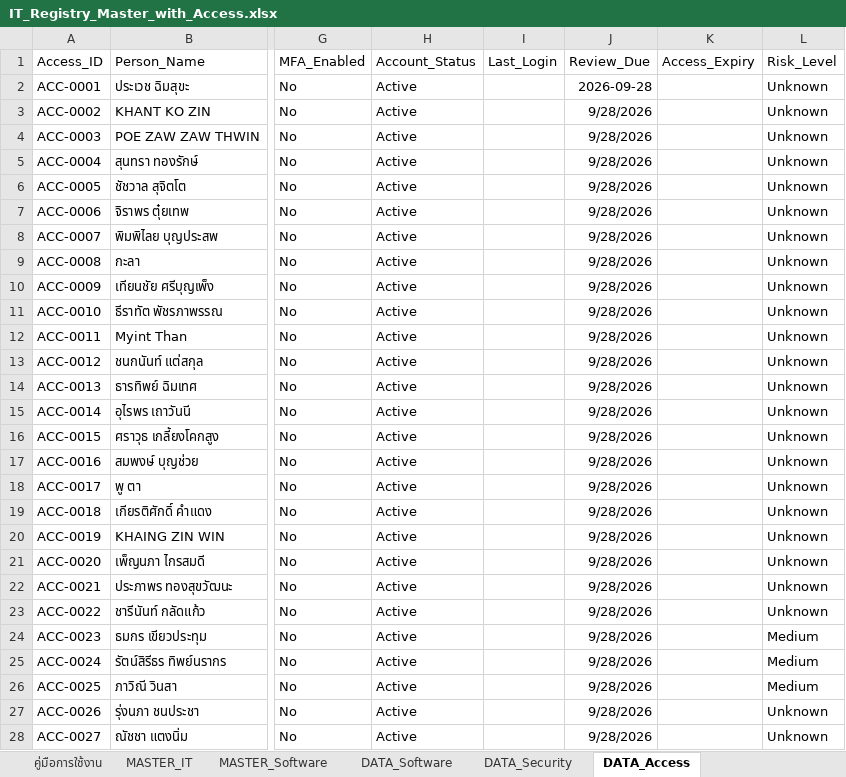
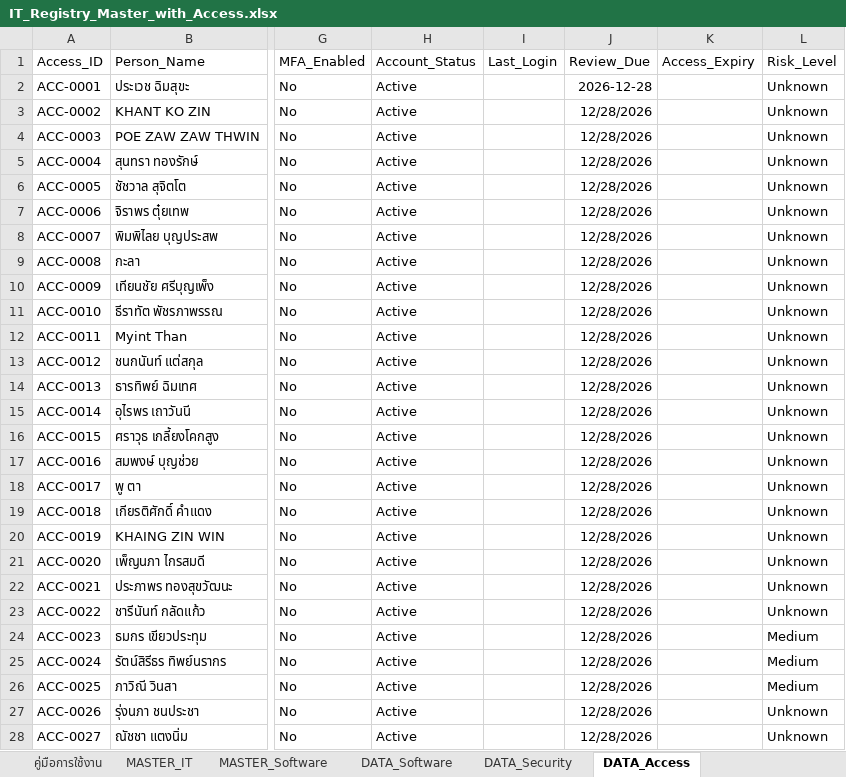
Before and after one commit to IT-htg/Executive, an Excel workbook: IT_Registry_Master_with_Access.xlsx, sheet DATA_Access, drawn as a sheet; only a part is shown, gaps mark what is left out; values as stored, in another font and other column widths than the file's, no borders; charts and pictures not drawn; the diff covers the shown part only; the diff names each change by its address in the sheet, - before the commit and + after, or states it on an @@ line.

Commit message:
Auto-update dashboard data 2026-09-29 16:07

```diff
--- a/IT_Registry_Master_with_Access.xlsx (sheet DATA_Access)
+++ b/IT_Registry_Master_with_Access.xlsx (sheet DATA_Access)
-J2 (Review_Due): 2026-09-28
+J2 (Review_Due): 2026-12-28
-J3:J28 (Review_Due): 9/28/2026
+J3:J28 (Review_Due): 12/28/2026
```
Also changed, not shown: 64 edited cells elsewhere in this sheet, sheet Change_Log, sheet DATA_Management.
